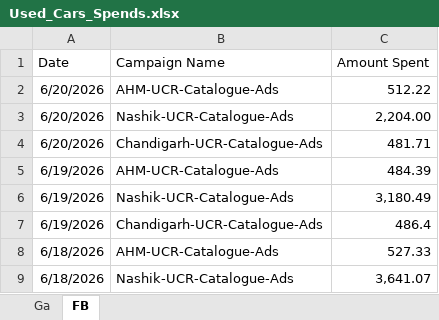
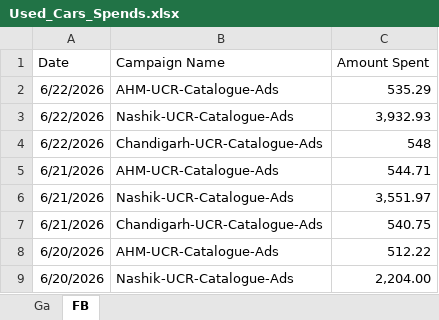
Before and after one commit to Marketing-dashboard/used_cars_dashboard, an Excel workbook: Used_Cars_Spends.xlsx, sheet FB, drawn as a sheet; only a part is shown; the shorter side is filled out with more unchanged rows; values as stored, in another font and other column widths than the file's, no borders; the diff names each change by its address in the sheet, - before the commit and + after, or states it on an @@ line.

```diff
--- a/Used_Cars_Spends.xlsx (sheet FB)
+++ b/Used_Cars_Spends.xlsx (sheet FB)
+row 2: 6/22/2026 | AHM-UCR-Catalogue-Ads | 535.29
+row 3: 6/22/2026 | Nashik-UCR-Catalogue-Ads | 3,932.93
+row 4: 6/22/2026 | Chandigarh-UCR-Catalogue-Ads | 548
+row 5: 6/21/2026 | AHM-UCR-Catalogue-Ads | 544.71
+row 6: 6/21/2026 | Nashik-UCR-Catalogue-Ads | 3,551.97
+row 7: 6/21/2026 | Chandigarh-UCR-Catalogue-Ads | 540.75
```
Also changed, not shown: sheet Ga, data.xlsx.
